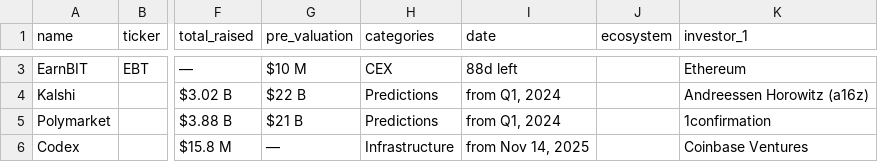
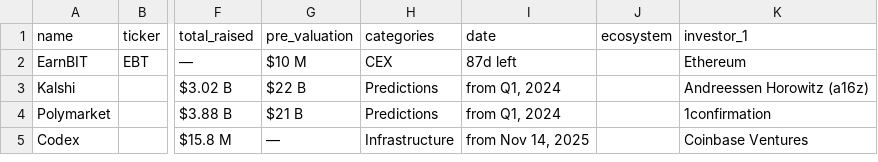
Before and after one commit to Fedric-Reform/ICO-IDO-Dashboard, a CSV file: active.csv, drawn as a sheet; only a part is shown, gaps mark what is left out; addresses are those after the commit; the diff covers the shown part only; the diff names each change by its address in the sheet, - before the commit and + after, or states it on an @@ line.

```diff
--- a/active.csv
+++ b/active.csv
-I2 (date): 88d left
+I2 (date): 87d left
```
Also changed, not shown: 1 removed row and 3 edited cells elsewhere in this file, icostats.csv, upcoming.csv.
